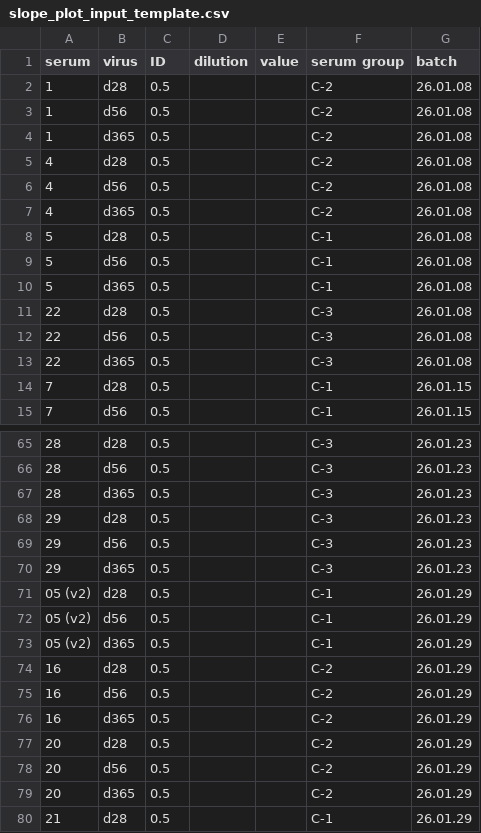
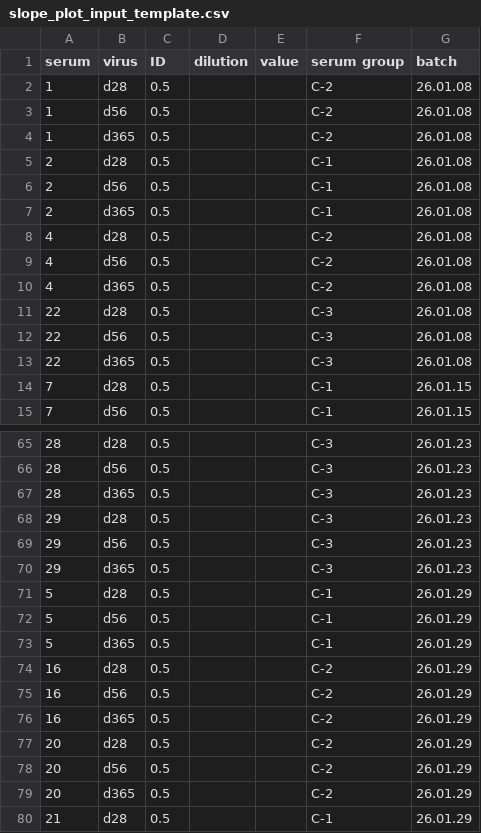
Before and after one commit to gavjuviler/rabies_imprinting, a CSV file: 01-data/slope_plot_input_template.csv, drawn as a sheet; only a part is shown, gaps mark what is left out.

Commit message:
cleaned up slope plots. CHanged filepaths for script to reflect the new rabies imprinting repo in the comp. nb. removed original individual 5 data, choosing to include only individual 5 v2 because the original curve was unintelligible. Chose the 26.01.08 batch control (individual 2) to be the one included to increase C-1 coverage of batch 1. These changes were made to both the convert ic50 to id50 code chunk and to the slope plot input template.

```diff
--- a/01-data/slope_plot_input_template.csv
+++ b/01-data/slope_plot_input_template.csv
@@ -4,2 +4,5 @@ serum,virus,ID,dilution,value,serum group,batch
 1,d365,0.5,,,C-2,26.01.08
+2,d28,0.5,,,C-1,26.01.08
+2,d56,0.5,,,C-1,26.01.08
+2,d365,0.5,,,C-1,26.01.08
 4,d28,0.5,,,C-2,26.01.08
@@ -7,5 +10,2 @@ serum,virus,ID,dilution,value,serum group,batch
 4,d365,0.5,,,C-2,26.01.08
-5,d28,0.5,,,C-1,26.01.08
-5,d56,0.5,,,C-1,26.01.08
-5,d365,0.5,,,C-1,26.01.08
 22,d28,0.5,,,C-3,26.01.08
@@ -70,5 +70,5 @@ serum,virus,ID,dilution,value,serum group,batch
 29,d365,0.5,,,C-3,26.01.23
-05 (v2),d28,0.5,,,C-1,26.01.29
-05 (v2),d56,0.5,,,C-1,26.01.29
-05 (v2),d365,0.5,,,C-1,26.01.29
+5,d28,0.5,,,C-1,26.01.29
+5,d56,0.5,,,C-1,26.01.29
+5,d365,0.5,,,C-1,26.01.29
 16,d28,0.5,,,C-2,26.01.29
```
